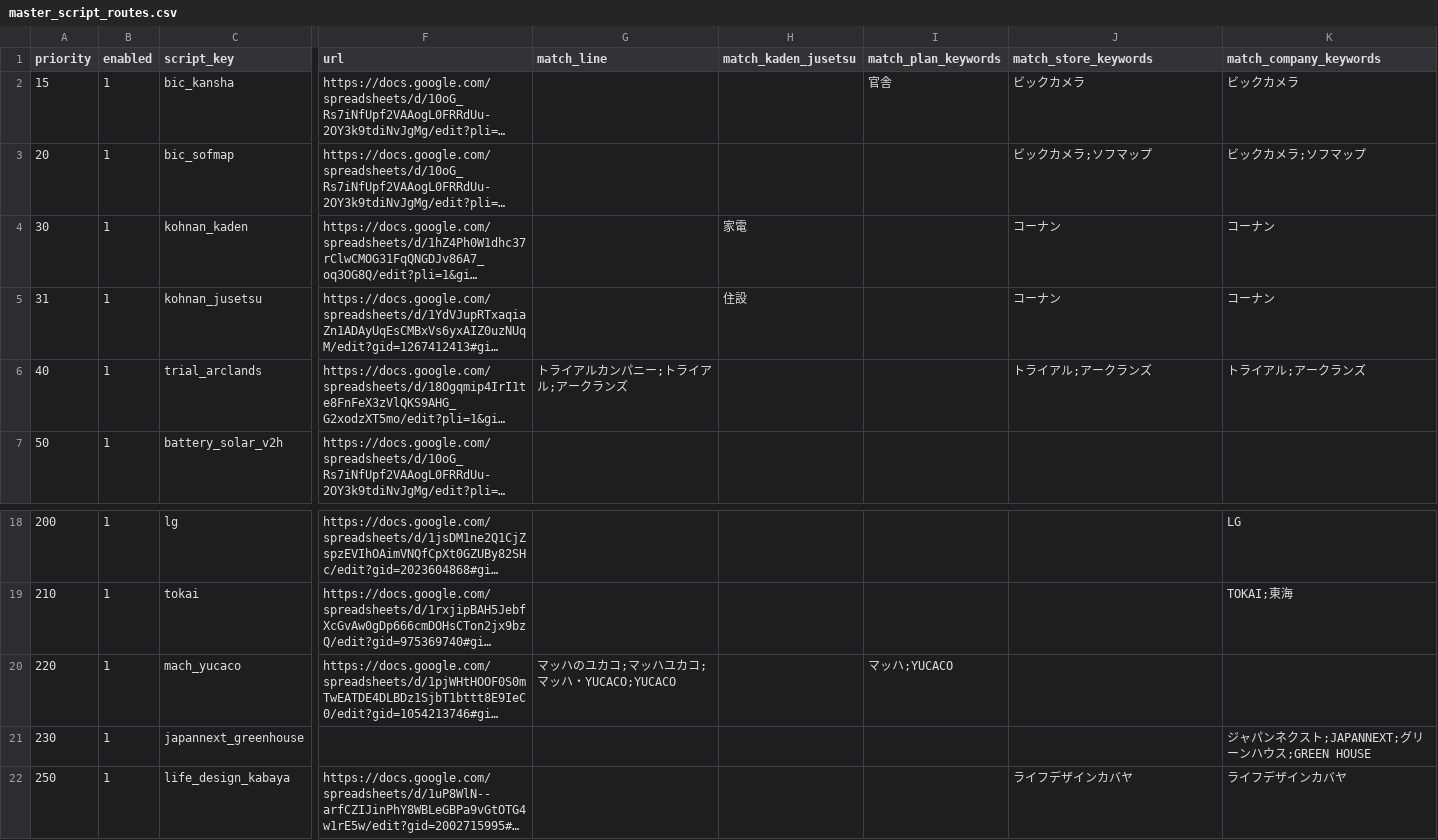
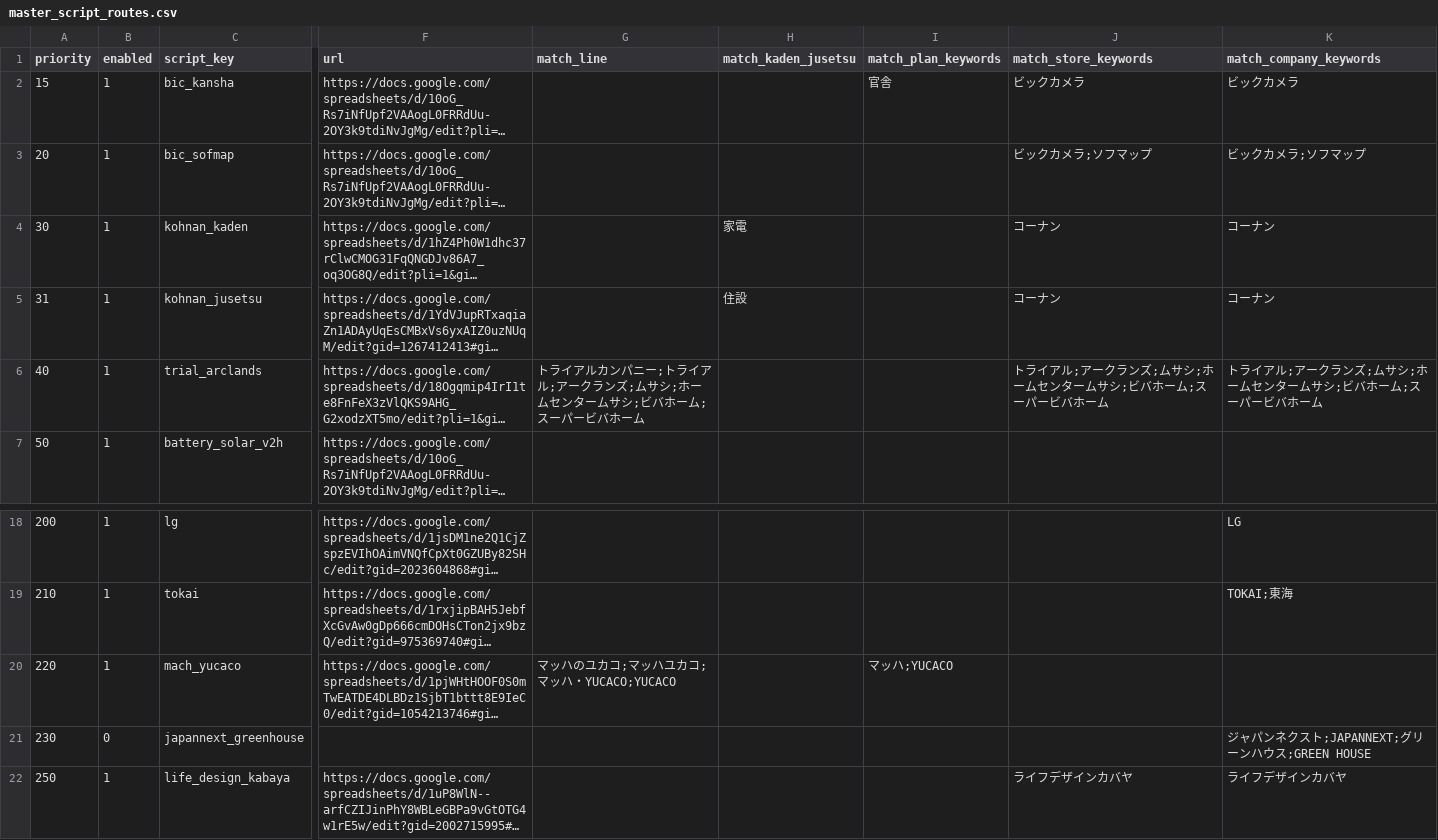
Before and after one commit to shigeki2026-tech/WRT-helpr, a CSV file: data/master_script_routes.csv, drawn as a sheet; only a part is shown, gaps mark what is left out; long unchanged cells end in …; the diff names each change by its address in the sheet, - before the commit and + after, or states it on an @@ line.

Commit message:
Fix template codes encoding and script route rules

```diff
--- a/data/master_script_routes.csv
+++ b/data/master_script_routes.csv
-G6 (match_line): トライアルカンパニー;トライアル;アークランズ
+G6 (match_line): トライアルカンパニー;トライアル;アークランズ;ムサシ;ホームセンタームサシ;ビバホーム;スーパービバホーム
-J6 (match_store_keywords): トライアル;アークランズ
+J6 (match_store_keywords): トライアル;アークランズ;ムサシ;ホームセンタームサシ;ビバホーム;スーパービバホーム
-K6 (match_company_keywords): トライアル;アークランズ
+K6 (match_company_keywords): トライアル;アークランズ;ムサシ;ホームセンタームサシ;ビバホーム;スーパービバホーム
-B21 (enabled): 1
+B21 (enabled): 0
```
Also changed, not shown: data/master_template_codes.csv, 1 other file.
